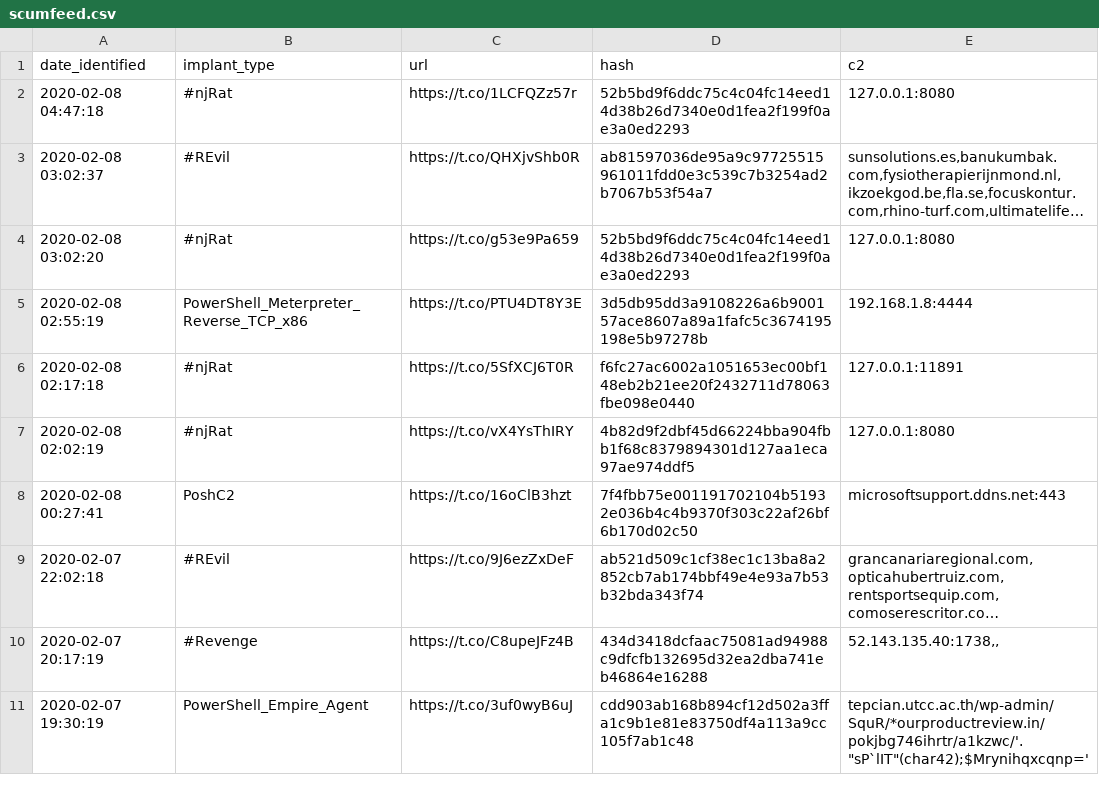
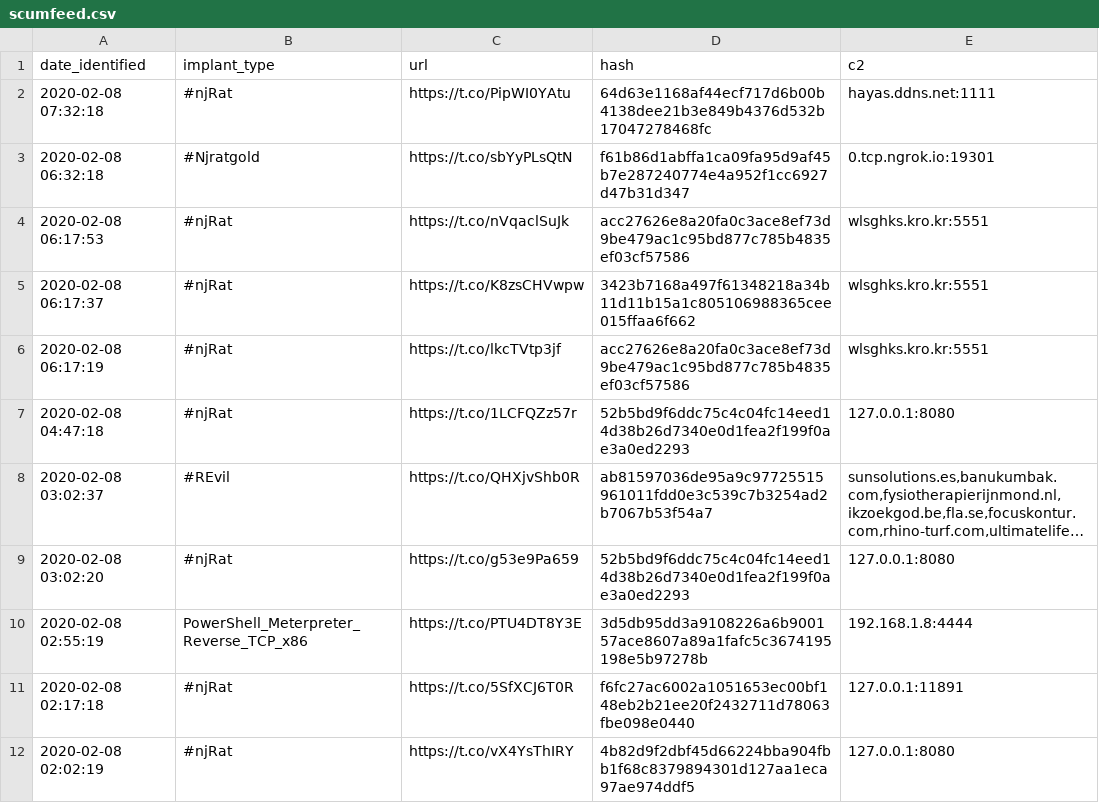
Before and after one commit to signalblur/ScumBots-DataFeed, a CSV file: scumfeed.csv, drawn as a sheet; only a part is shown; the shorter side is filled out with more unchanged rows; long unchanged cells end in …; the diff names each change by its address in the sheet, - before the commit and + after, or states it on an @@ line.

```diff
--- a/scumfeed.csv
+++ b/scumfeed.csv
+row 2: 2020-02-08 07:32:18 | #njRat | https://t.co/PipWI0YAtu | 64d63e1168af44ecf717d6b00b4138dee21b3e849b4376d532b17047278468fc | hayas.ddns.net:1111
+row 3: 2020-02-08 06:32:18 | #Njratgold | https://t.co/sbYyPLsQtN | f61b86d1abffa1ca09fa95d9af45b7e287240774e4a952f1cc6927d47b31d347 | 0.tcp.ngrok.io:19301
+row 4: 2020-02-08 06:17:53 | #njRat | https://t.co/nVqaclSuJk | acc27626e8a20fa0c3ace8ef73d9be479ac1c95bd877c785b4835ef03cf57586 | wlsghks.kro.kr:5551
+row 5: 2020-02-08 06:17:37 | #njRat | https://t.co/K8zsCHVwpw | 3423b7168a497f61348218a34b11d11b15a1c805106988365cee015ffaa6f662 | wlsghks.kro.kr:5551
+row 6: 2020-02-08 06:17:19 | #njRat | https://t.co/lkcTVtp3jf | acc27626e8a20fa0c3ace8ef73d9be479ac1c95bd877c785b4835ef03cf57586 | wlsghks.kro.kr:5551
```
Also changed, not shown: 1 other file.
